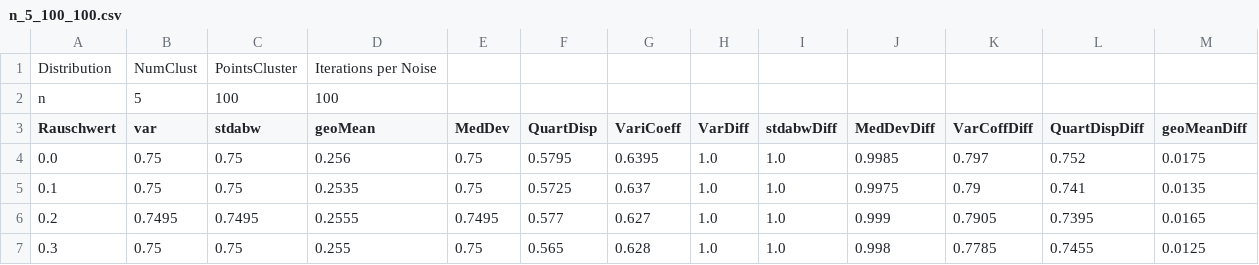
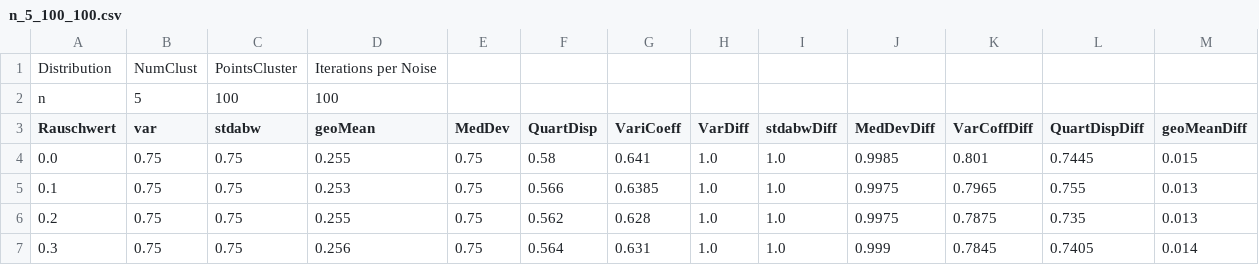
Before and after one commit to kayroo23/Bachelorarbeit, a CSV file: Bachelorarbeit/n_5_100_100.csv, drawn as a sheet; only a part is shown; the diff covers the shown part only.

```diff
--- a/Bachelorarbeit/n_5_100_100.csv
+++ b/Bachelorarbeit/n_5_100_100.csv
@@ -3,5 +3,5 @@ n,5,100,100
 Rauschwert,var,stdabw,geoMean,MedDev,QuartDisp,VariCoeff,VarDiff,stdabwDiff,MedDevDiff,VarCoffDiff,QuartDispDiff,geoMeanDiff
-0.0,0.75,0.75,0.256,0.75,0.5795,0.6395,1.0,1.0,0.9985,0.797,0.752,0.0175
-0.1,0.75,0.75,0.2535,0.75,0.5725,0.637,1.0,1.0,0.9975,0.79,0.741,0.0135
-0.2,0.7495,0.7495,0.2555,0.7495,0.577,0.627,1.0,1.0,0.999,0.7905,0.7395,0.0165
-0.3,0.75,0.75,0.255,0.75,0.565,0.628,1.0,1.0,0.998,0.7785,0.7455,0.0125
+0.0,0.75,0.75,0.255,0.75,0.58,0.641,1.0,1.0,0.9985,0.801,0.7445,0.015
+0.1,0.75,0.75,0.253,0.75,0.566,0.6385,1.0,1.0,0.9975,0.7965,0.755,0.013
+0.2,0.75,0.75,0.255,0.75,0.562,0.628,1.0,1.0,0.9975,0.7875,0.735,0.013
+0.3,0.75,0.75,0.256,0.75,0.564,0.631,1.0,1.0,0.999,0.7845,0.7405,0.014
```
Also changed, not shown: 80 edited cells elsewhere in this file, 4 other files.
